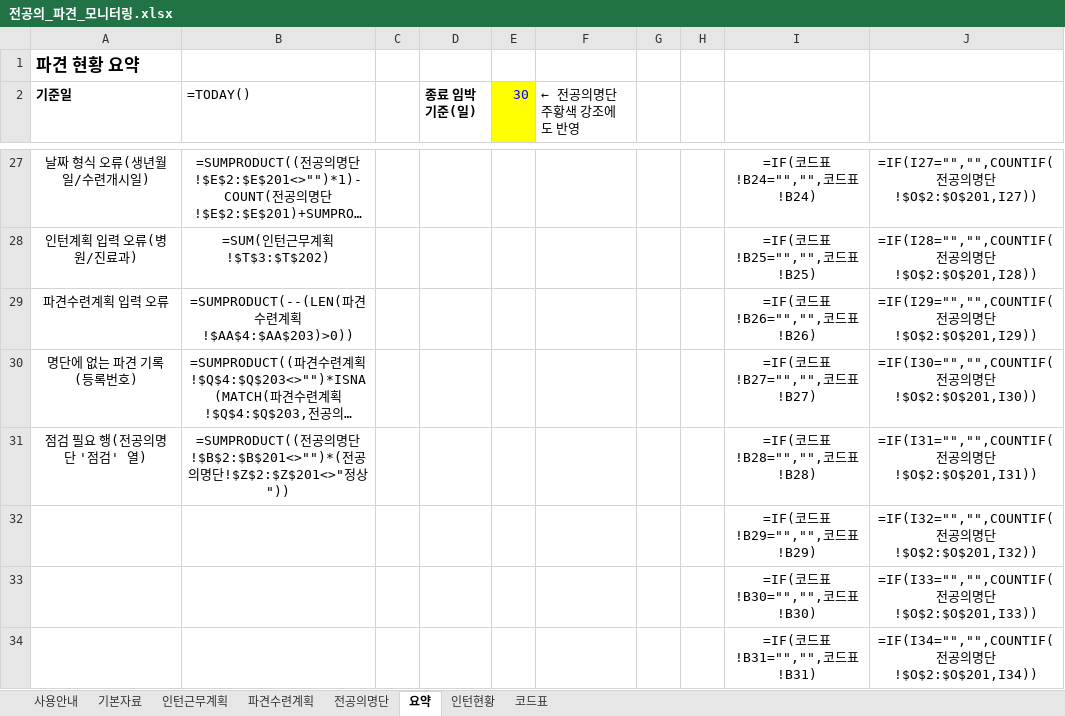
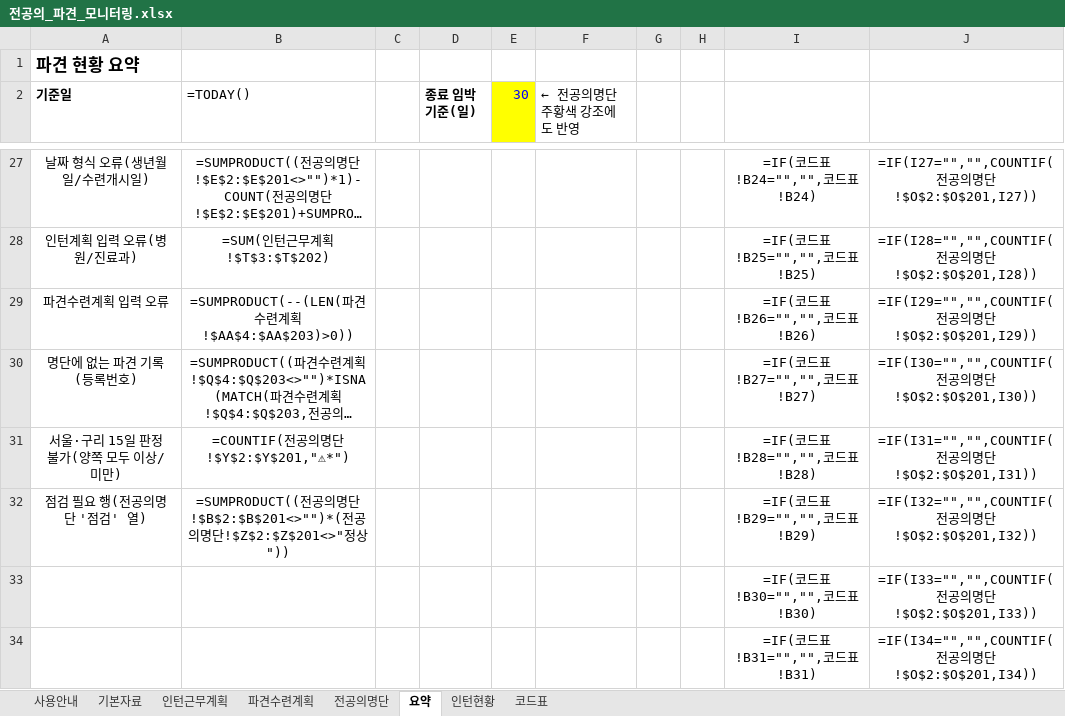
Before and after one commit to weissnicht5210/introgithupuse, an Excel workbook: 전공의_파견_모니터링.xlsx, sheet 요약, drawn as a sheet; only a part is shown, gaps mark what is left out; long unchanged cells end in …; values as stored, in another font and other column widths than the file's, no borders; formulas without a stored value are shown as written; conditional formats not drawn; removed rows and columns are numbered as before the commit, all else as after; the diff names each change by its address in the sheet, - before the commit and + after, or states it on an @@ line.

```diff
--- a/전공의_파견_모니터링.xlsx (sheet 요약)
+++ b/전공의_파견_모니터링.xlsx (sheet 요약)
+row 31: 서울·구리 15일 판정 불가(양쪽 모두 이상/미만) | =COUNTIF(전공의명단!$Y$2:$Y$201,"⚠*") |  |  |  |  |  |  | =IF(코드표!B28="","",코드표!B28) | =IF(I31="","",COUNTIF(전공의명단!$O$2:$O$201,I31))
-I32: =IF(코드표!B28="","",코드표!B28)
+I32: =IF(코드표!B29="","",코드표!B29)
-J32: =IF(I31="","",COUNTIF(전공의명단!$O$2:$O$201,I31))
+J32: =IF(I32="","",COUNTIF(전공의명단!$O$2:$O$201,I32))
-row 32:  |  |  |  |  |  |  |  | =IF(코드표!B29="","",코드표!B29) | =IF(I32="","",COUNTIF(전공의명단!$O$2:$O$201,I32))
```
Also changed, not shown: sheet 전공의명단, sheet 파견수련계획, sheet 사용안내, 1 other file.
